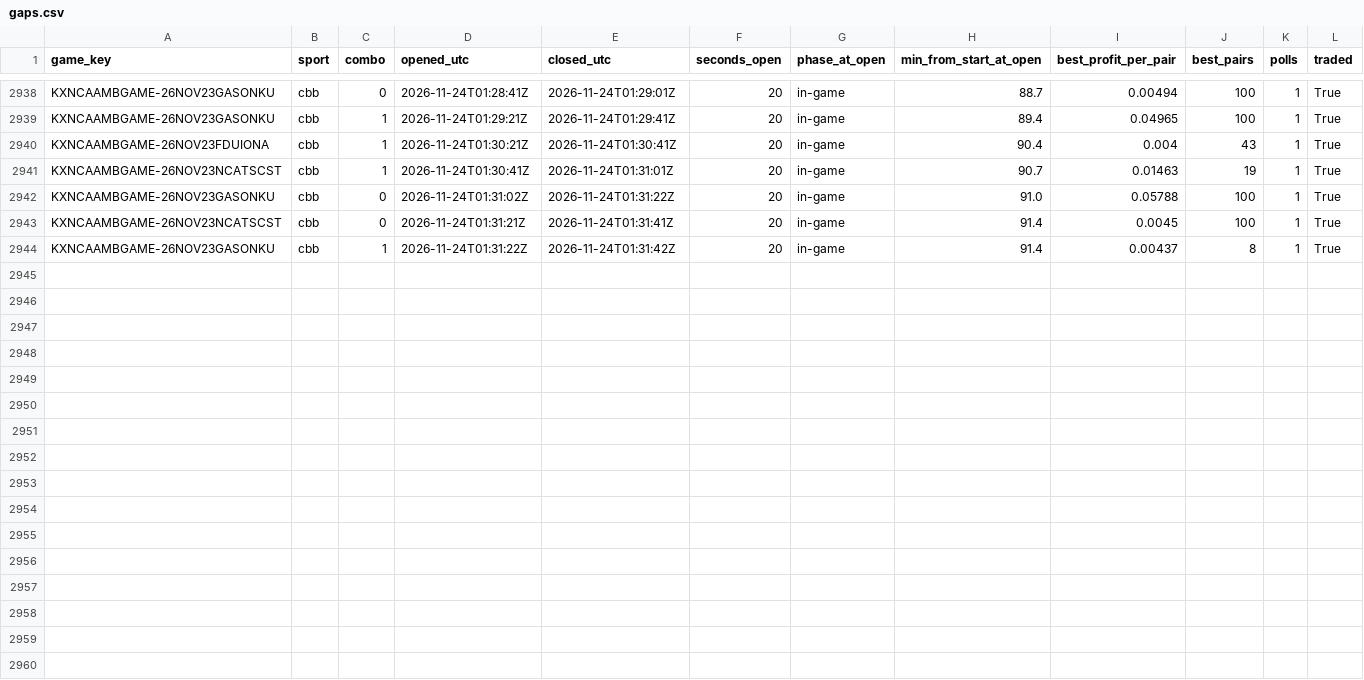
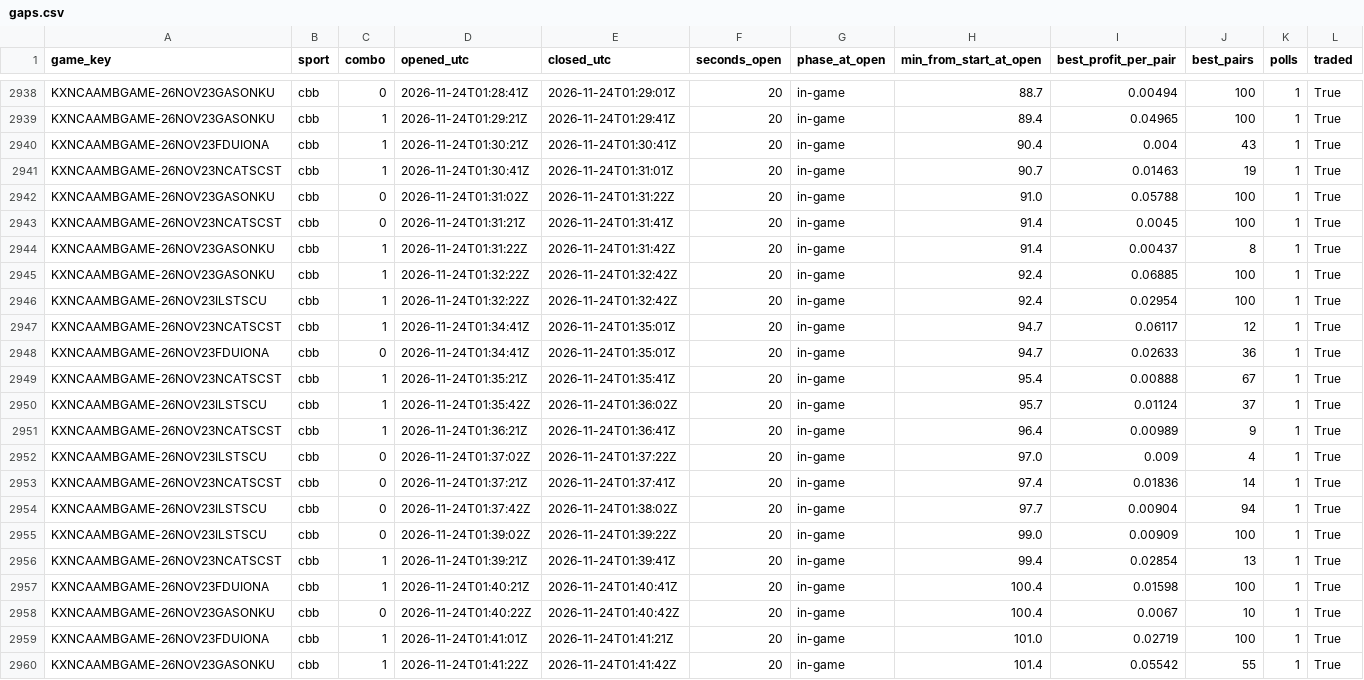
Before and after one commit to gwjp19/Garage-Band-Hedge-Fund, a CSV file: data/gaps.csv, drawn as a sheet; only a part is shown, gaps mark what is left out; the diff names each change by its address in the sheet, - before the commit and + after, or states it on an @@ line.

```diff
--- a/data/gaps.csv
+++ b/data/gaps.csv
+row 2945: KXNCAAMBGAME-26NOV23GASONKU | cbb | 1 | 2026-11-24T01:32:22Z | 2026-11-24T01:32:42Z | 20 | in-game | 92.4 | 0.06885 | 100 | 1 | True
+row 2946: KXNCAAMBGAME-26NOV23ILSTSCU | cbb | 1 | 2026-11-24T01:32:22Z | 2026-11-24T01:32:42Z | 20 | in-game | 92.4 | 0.02954 | 100 | 1 | True
+row 2947: KXNCAAMBGAME-26NOV23NCATSCST | cbb | 1 | 2026-11-24T01:34:41Z | 2026-11-24T01:35:01Z | 20 | in-game | 94.7 | 0.06117 | 12 | 1 | True
+row 2948: KXNCAAMBGAME-26NOV23FDUIONA | cbb | 0 | 2026-11-24T01:34:41Z | 2026-11-24T01:35:01Z | 20 | in-game | 94.7 | 0.02633 | 36 | 1 | True
+row 2949: KXNCAAMBGAME-26NOV23NCATSCST | cbb | 1 | 2026-11-24T01:35:21Z | 2026-11-24T01:35:41Z | 20 | in-game | 95.4 | 0.00888 | 67 | 1 | True
+row 2950: KXNCAAMBGAME-26NOV23ILSTSCU | cbb | 1 | 2026-11-24T01:35:42Z | 2026-11-24T01:36:02Z | 20 | in-game | 95.7 | 0.01124 | 37 | 1 | True
+row 2951: KXNCAAMBGAME-26NOV23NCATSCST | cbb | 1 | 2026-11-24T01:36:21Z | 2026-11-24T01:36:41Z | 20 | in-game | 96.4 | 0.00989 | 9 | 1 | True
+row 2952: KXNCAAMBGAME-26NOV23ILSTSCU | cbb | 0 | 2026-11-24T01:37:02Z | 2026-11-24T01:37:22Z | 20 | in-game | 97.0 | 0.009 | 4 | 1 | True
+row 2953: KXNCAAMBGAME-26NOV23NCATSCST | cbb | 0 | 2026-11-24T01:37:21Z | 2026-11-24T01:37:41Z | 20 | in-game | 97.4 | 0.01836 | 14 | 1 | True
+row 2954: KXNCAAMBGAME-26NOV23ILSTSCU | cbb | 0 | 2026-11-24T01:37:42Z | 2026-11-24T01:38:02Z | 20 | in-game | 97.7 | 0.00904 | 94 | 1 | True
+row 2955: KXNCAAMBGAME-26NOV23ILSTSCU | cbb | 0 | 2026-11-24T01:39:02Z | 2026-11-24T01:39:22Z | 20 | in-game | 99.0 | 0.00909 | 100 | 1 | True
+row 2956: KXNCAAMBGAME-26NOV23NCATSCST | cbb | 1 | 2026-11-24T01:39:21Z | 2026-11-24T01:39:41Z | 20 | in-game | 99.4 | 0.02854 | 13 | 1 | True
+row 2957: KXNCAAMBGAME-26NOV23FDUIONA | cbb | 1 | 2026-11-24T01:40:21Z | 2026-11-24T01:40:41Z | 20 | in-game | 100.4 | 0.01598 | 100 | 1 | True
+row 2958: KXNCAAMBGAME-26NOV23GASONKU | cbb | 0 | 2026-11-24T01:40:22Z | 2026-11-24T01:40:42Z | 20 | in-game | 100.4 | 0.0067 | 10 | 1 | True
+row 2959: KXNCAAMBGAME-26NOV23FDUIONA | cbb | 1 | 2026-11-24T01:41:01Z | 2026-11-24T01:41:21Z | 20 | in-game | 101.0 | 0.02719 | 100 | 1 | True
+row 2960: KXNCAAMBGAME-26NOV23GASONKU | cbb | 1 | 2026-11-24T01:41:22Z | 2026-11-24T01:41:42Z | 20 | in-game | 101.4 | 0.05542 | 55 | 1 | True
```
Also changed, not shown: data/rechecks.csv, data/trades.csv, 1 other file.
